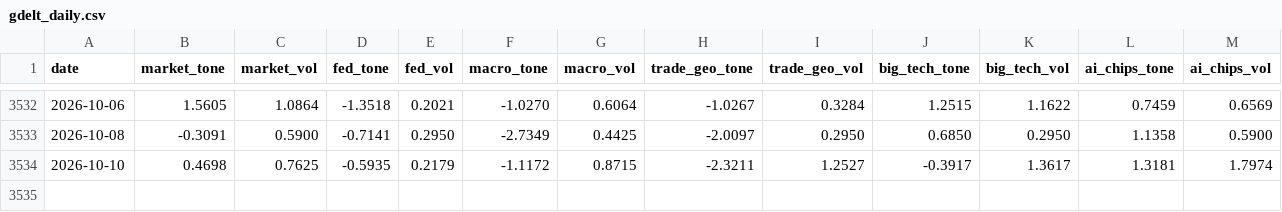
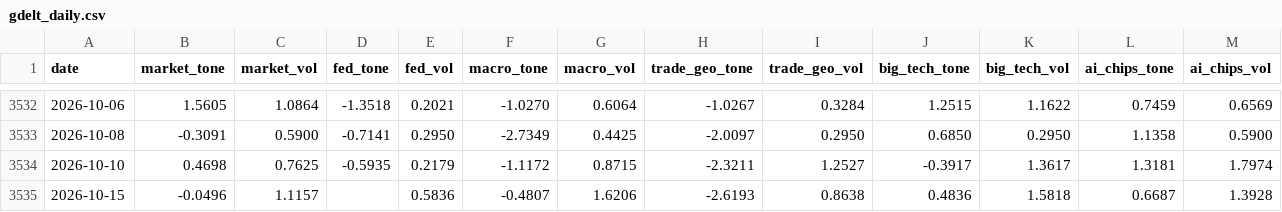
Before and after one commit to therbn12/nas100-data-relay, a CSV file: data/gdelt_daily.csv, drawn as a sheet; only a part is shown, gaps mark what is left out; the diff names each change by its address in the sheet, - before the commit and + after, or states it on an @@ line.

Commit message:
data refresh 2026-10-16T09:40:58Z

```diff
--- a/data/gdelt_daily.csv
+++ b/data/gdelt_daily.csv
+row 3535: 2026-10-15 | -0.0496 | 1.1157 |  | 0.5836 | -0.4807 | 1.6206 | -2.6193 | 0.8638 | 0.4836 | 1.5818 | 0.6687 | 1.3928
```
